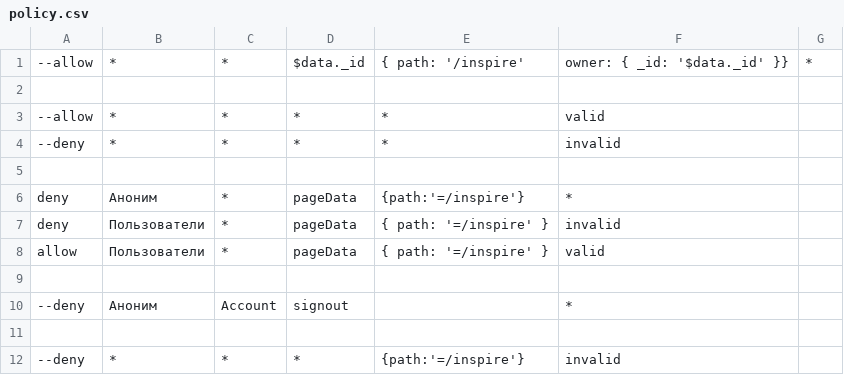
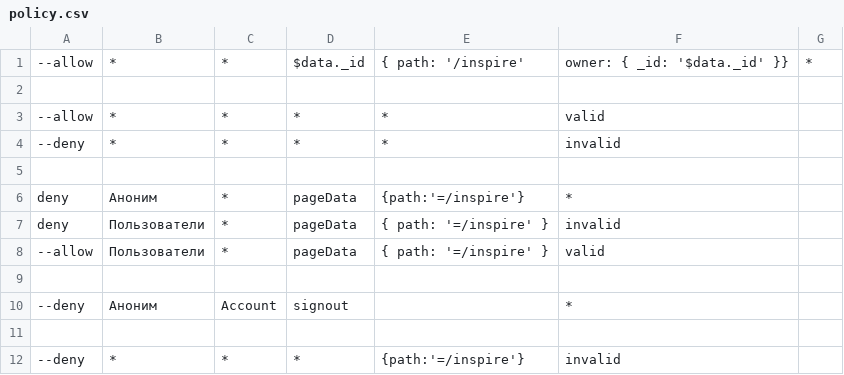
Before and after one commit to Uburoid/template.nuxt, a CSV file: security/policy.csv, drawn as a sheet.

```diff
--- a/security/policy.csv
+++ b/security/policy.csv
@@ -7,3 +7,3 @@ deny, Аноним, *, pageData, {path:'=/inspire'}, *
 deny, Пользователи, *, pageData, { path: '=/inspire' }, invalid
-allow, Пользователи, *, pageData, { path: '=/inspire' }, valid
+--allow, Пользователи, *, pageData, { path: '=/inspire' }, valid
 
```
Also changed, not shown: 20 other files.
